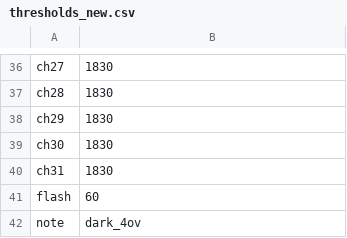
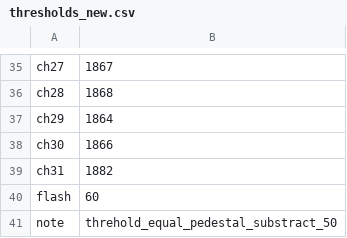
Before and after one commit to sgaobnl/CE_LD, a CSV file: thresholds_new.csv, drawn as a sheet; only a part is shown, gaps mark what is left out; addresses are those after the commit; the diff covers the shown part only; the diff names each change by its address in the sheet, - before the commit and + after, or states it on an @@ line.

```diff
--- a/thresholds_new.csv
+++ b/thresholds_new.csv
-B35: 1830
+B35: 1867
-B36: 1830
+B36: 1868
-B37: 1830
+B37: 1864
-B38: 1830
+B38: 1866
-B39: 1830
+B39: 1882
-B41: dark_4ov
+B41: threhold_equal_pedestal_substract_50
```
Also changed, not shown: 1 removed row and 27 edited cells elsewhere in this file, 12 other files.
